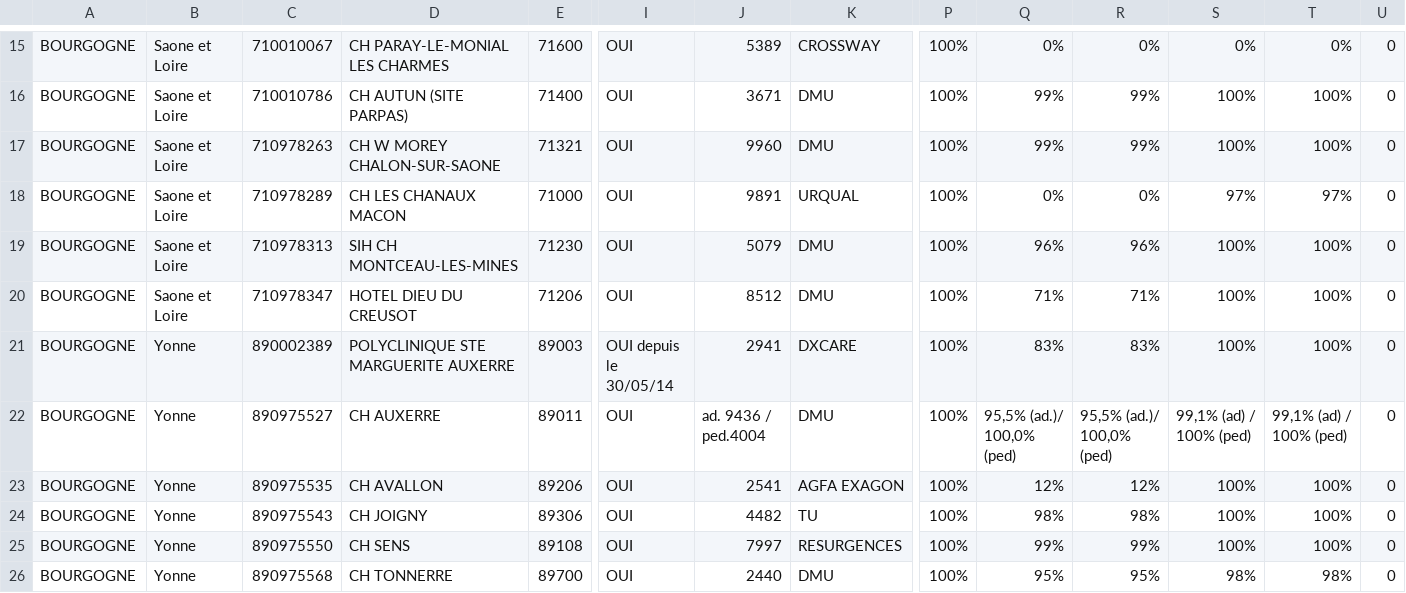
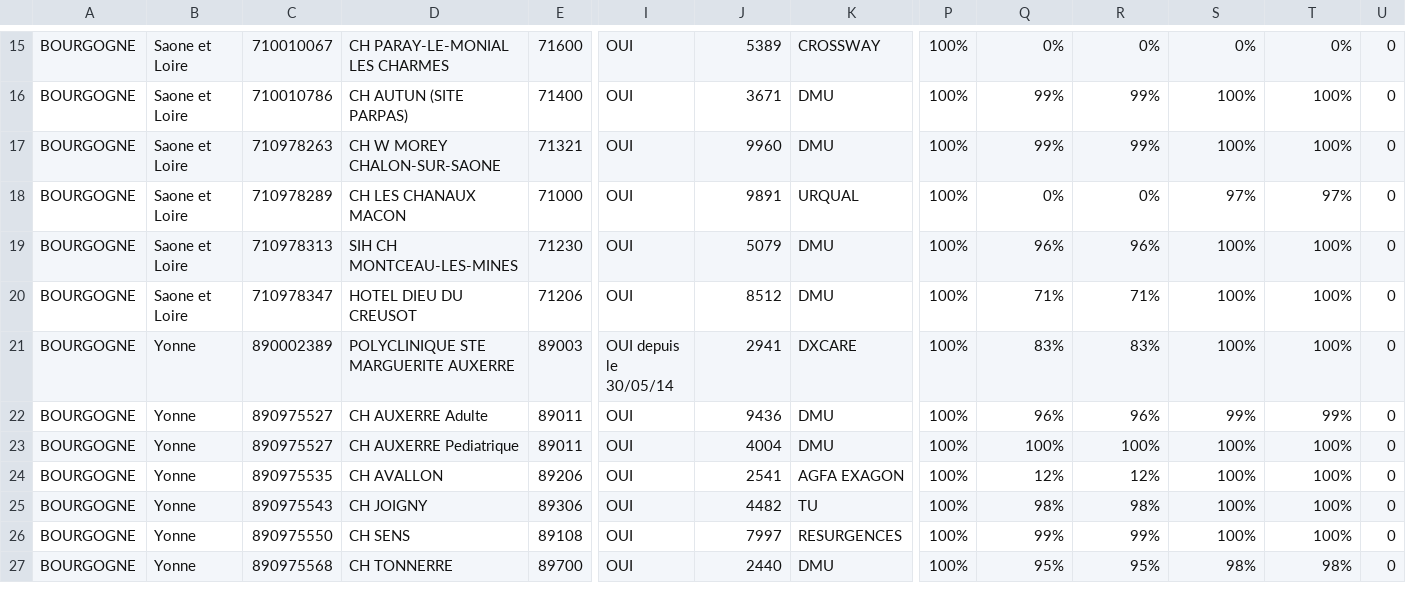
Before and after one commit to jcrb/InformatisationSU, a CSV file: Septembre2015/data/bourgogne.csv, drawn as a sheet; only a part is shown, gaps mark what is left out; addresses are those after the commit; rows hold the shown columns only; the diff names each change by its address in the sheet, - before the commit and + after, or states it on an @@ line.

```diff
--- a/Septembre2015/data/bourgogne.csv
+++ b/Septembre2015/data/bourgogne.csv
+row 22: BOURGOGNE | Yonne | 890975527 | CH AUXERRE Adulte | 89011 | OUI | 9436 | DMU | 100% | 96% | 96% | 99% | 99% | 0
-D23: CH AUXERRE
+D23: CH AUXERRE Pediatrique
-J23: ad. 9436 / ped.4004
+J23: 4004
-Q23: 95,5% (ad.)/ 100,0% (ped)
+Q23: 100%
-R23: 95,5% (ad.)/ 100,0% (ped)
+R23: 100%
-S23: 99,1% (ad) / 100% (ped)
+S23: 100%
-T23: 99,1% (ad) / 100% (ped)
+T23: 100%
```
Also changed, not shown: Septembre2015/data/bretagne.csv, Septembre2015/data/limousin.csv, 4 other files.
